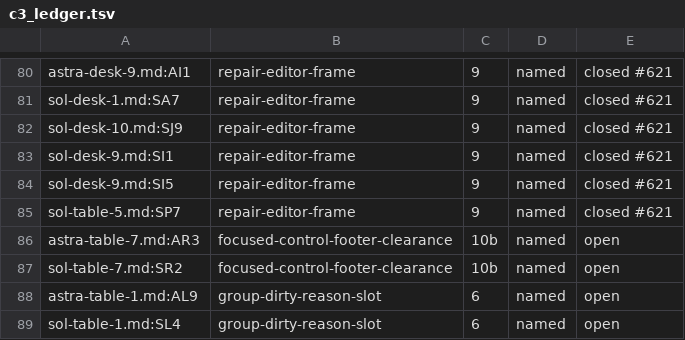
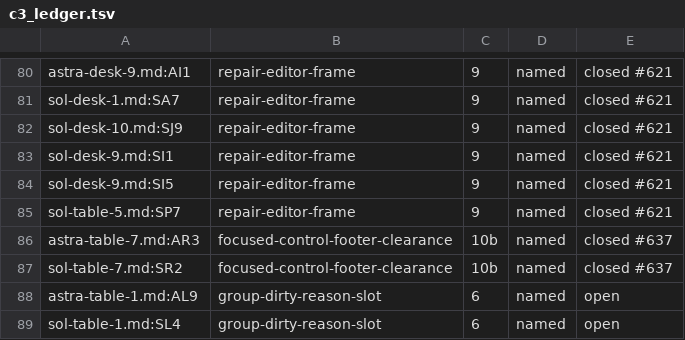
Before and after one commit to david7a68/splat, a TSV file: src/design/c3_ledger.tsv, drawn as a sheet; only a part is shown, gaps mark what is left out.

Commit message:
L10: close SR2 and AR3 in the C3 ledger

```diff
--- a/src/design/c3_ledger.tsv
+++ b/src/design/c3_ledger.tsv
@@ -85,4 +85,4 @@ sol-desk-9.md:SI5	repair-editor-frame	9	named	closed #621
 sol-table-5.md:SP7	repair-editor-frame	9	named	closed #621
-astra-table-7.md:AR3	focused-control-footer-clearance	10b	named	open
-sol-table-7.md:SR2	focused-control-footer-clearance	10b	named	open
+astra-table-7.md:AR3	focused-control-footer-clearance	10b	named	closed #637
+sol-table-7.md:SR2	focused-control-footer-clearance	10b	named	closed #637
 astra-table-1.md:AL9	group-dirty-reason-slot	6	named	open
```
